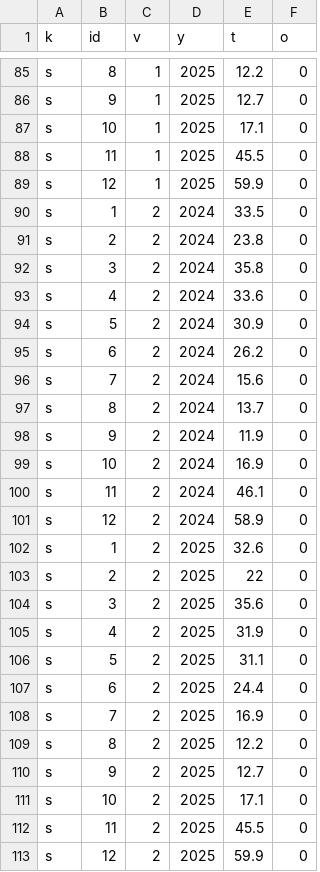
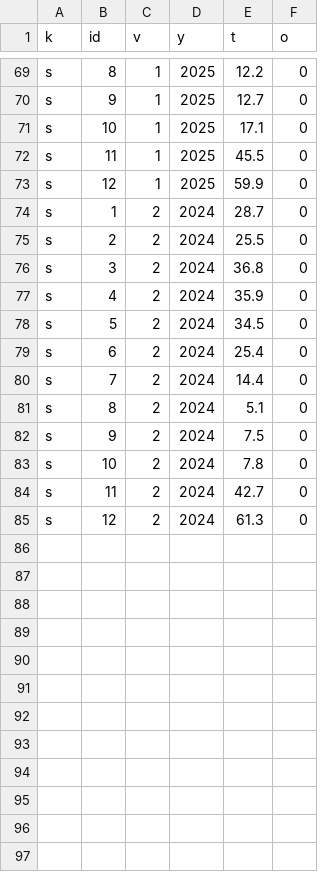
Before and after one commit to matiasgolman/matiasgolman.github.io, a CSV file: assets/data/informality/cl/snapshot.csv, drawn as a sheet; only a part is shown, gaps mark what is left out; the diff covers the shown part only.

```diff
--- a/assets/data/informality/cl/snapshot.csv
+++ b/assets/data/informality/cl/snapshot.csv
@@ -89,25 +73,13 @@ s,11,1,2025,45.5,0
 s,12,1,2025,59.9,0
-s,1,2,2024,33.5,0
-s,2,2,2024,23.8,0
-s,3,2,2024,35.8,0
-s,4,2,2024,33.6,0
-s,5,2,2024,30.9,0
-s,6,2,2024,26.2,0
-s,7,2,2024,15.6,0
-s,8,2,2024,13.7,0
-s,9,2,2024,11.9,0
-s,10,2,2024,16.9,0
-s,11,2,2024,46.1,0
-s,12,2,2024,58.9,0
-s,1,2,2025,32.6,0
-s,2,2,2025,22,0
-s,3,2,2025,35.6,0
-s,4,2,2025,31.9,0
-s,5,2,2025,31.1,0
-s,6,2,2025,24.4,0
-s,7,2,2025,16.9,0
-s,8,2,2025,12.2,0
-s,9,2,2025,12.7,0
-s,10,2,2025,17.1,0
-s,11,2,2025,45.5,0
-s,12,2,2025,59.9,0
+s,1,2,2024,28.7,0
+s,2,2,2024,25.5,0
+s,3,2,2024,36.8,0
+s,4,2,2024,35.9,0
+s,5,2,2024,34.5,0
+s,6,2,2024,25.4,0
+s,7,2,2024,14.4,0
+s,8,2,2024,5.1,0
+s,9,2,2024,7.5,0
+s,10,2,2024,7.8,0
+s,11,2,2024,42.7,0
+s,12,2,2024,61.3,0
```
Also changed, not shown: 16 removed rows and 15 edited cells elsewhere in this file, 11 other files.
